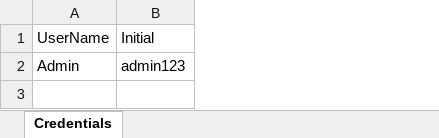
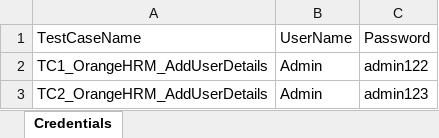
Before and after one commit to RAM10193/PageObjectModel, an Excel workbook: PageAutomation/OrangeHRMTestData.xlsx, sheet Credentials, drawn as a sheet; values as stored, in another font and other column widths than the file's, no borders; addresses are those after the commit; the diff names each change by its address in the sheet, - before the commit and + after, or states it on an @@ line.

Commit message:
OrangeHRMExcelReader

```diff
--- a/PageAutomation/OrangeHRMTestData.xlsx (sheet Credentials)
+++ b/PageAutomation/OrangeHRMTestData.xlsx (sheet Credentials)
+column A, row 1: TestCaseName; row 3: TC2_OrangeHRM_AddUserDetails
-C1: Initial
+C1: Password
+row 2: TC1_OrangeHRM_AddUserDetails | Admin | admin122
```
Also changed, not shown: 5 other files.
